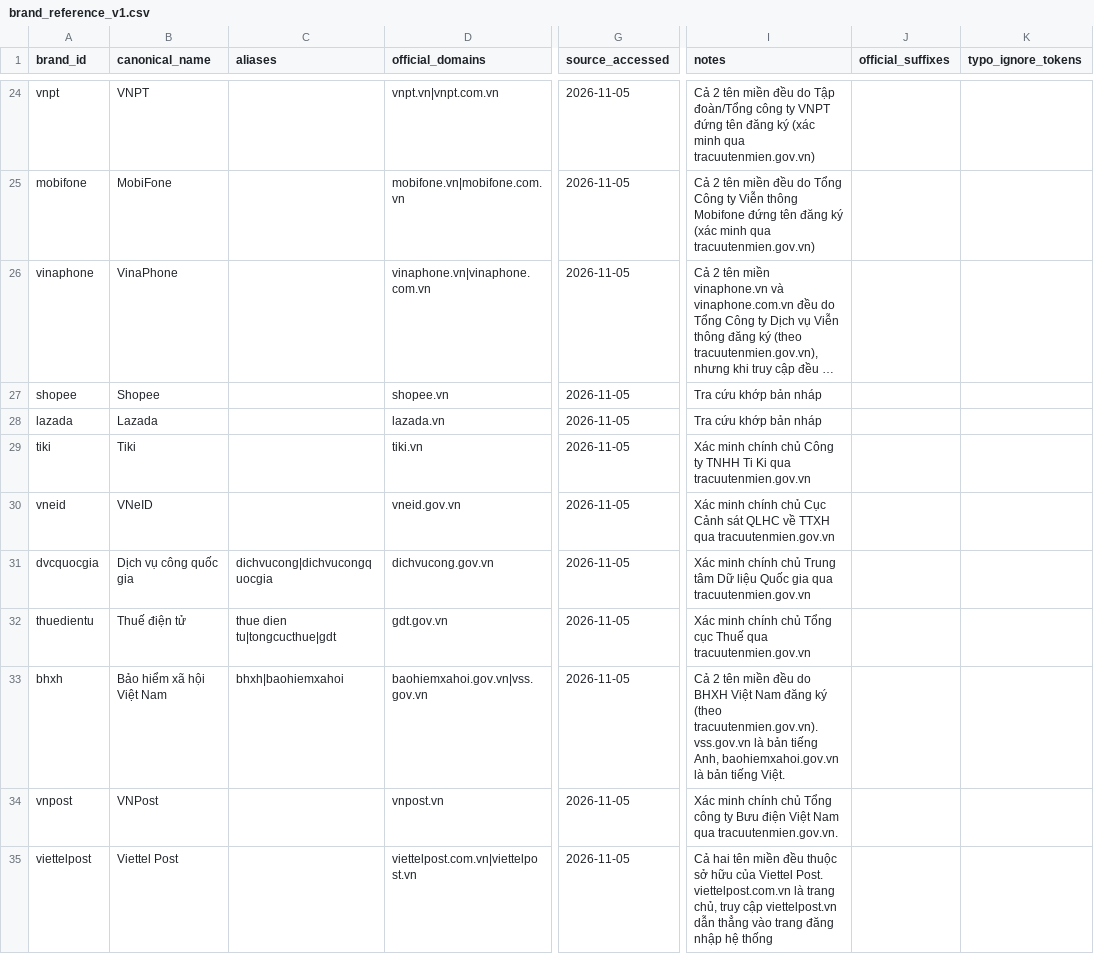
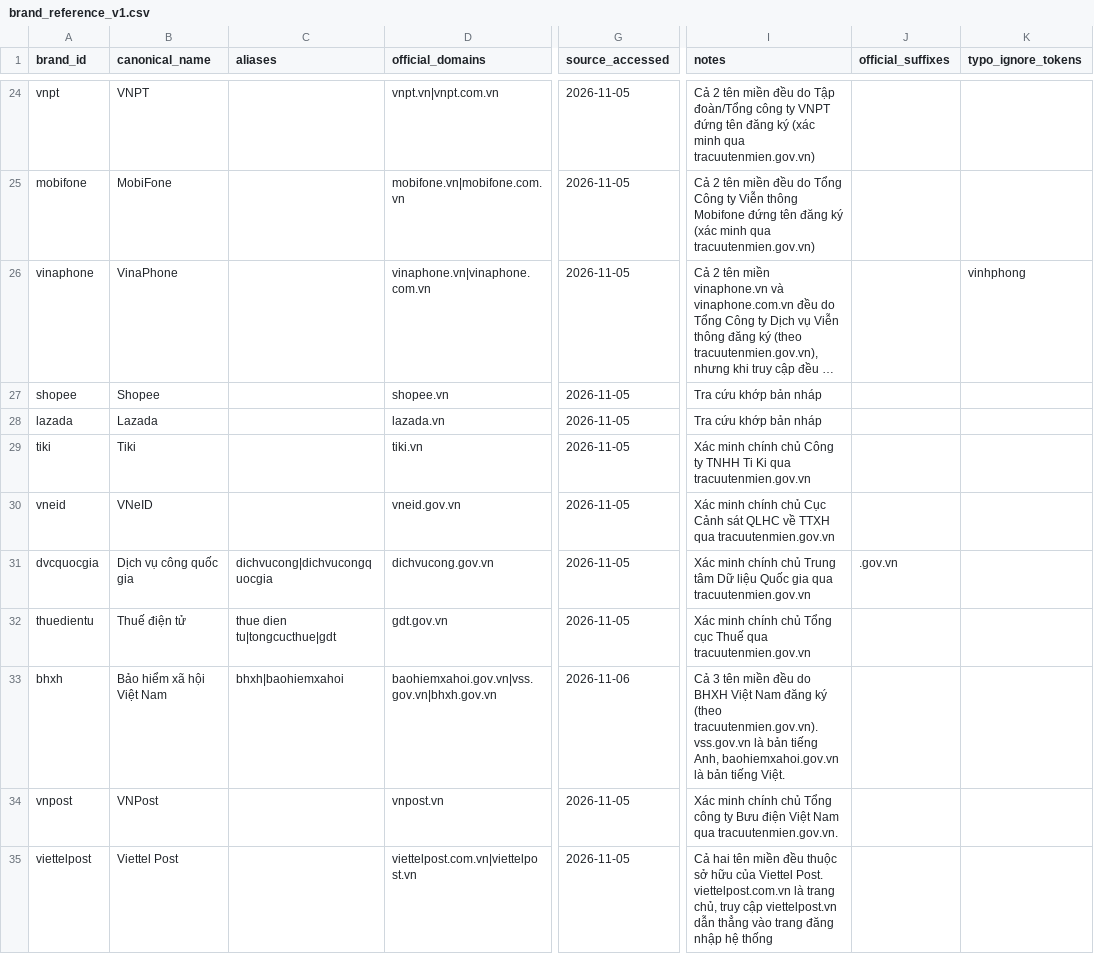
Before and after one commit to phuctran33/PhishGuardVN, a CSV file: src/phishguard_vn/resources/brand_reference_v1.csv, drawn as a sheet; only a part is shown, gaps mark what is left out; long unchanged cells end in …; the diff names each change by its address in the sheet, - before the commit and + after, or states it on an @@ line.

```diff
--- a/src/phishguard_vn/resources/brand_reference_v1.csv
+++ b/src/phishguard_vn/resources/brand_reference_v1.csv
-K26 (typo_ignore_tokens): (empty)
+K26 (typo_ignore_tokens): vinhphong
-J31 (official_suffixes): (empty)
+J31 (official_suffixes): .gov.vn
-D33 (official_domains): baohiemxahoi.gov.vn|vss.gov.vn
+D33 (official_domains): baohiemxahoi.gov.vn|vss.gov.vn|bhxh.gov.vn
-G33 (source_accessed): 2026-11-05
+G33 (source_accessed): 2026-11-06
-I33 (notes): Cả 2 tên miền…
+I33 (notes): Cả 3 tên miền…
```
Also changed, not shown: reports/tables/05_brand_reference_worksheet.csv, 5 other files.
